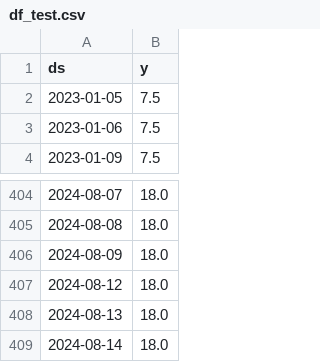
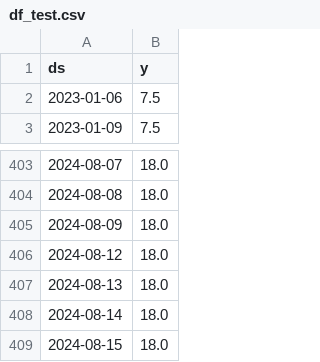
Before and after one commit to myxa95/01_Prediction_of_the_key_rate_in_the_Russian_Federation_MLOps, a CSV file: data/df_test.csv, drawn as a sheet; only a part is shown, gaps mark what is left out; removed rows and columns are numbered as before the commit, all else as after; the diff names each change by its address in the sheet, - before the commit and + after, or states it on an @@ line.

```diff
--- a/data/df_test.csv
+++ b/data/df_test.csv
-row 2: 2023-01-05 | 7.5
+row 409: 2024-08-15 | 18.0
```
Also changed, not shown: data/df.csv, data/df_train.csv, 7 other files.
